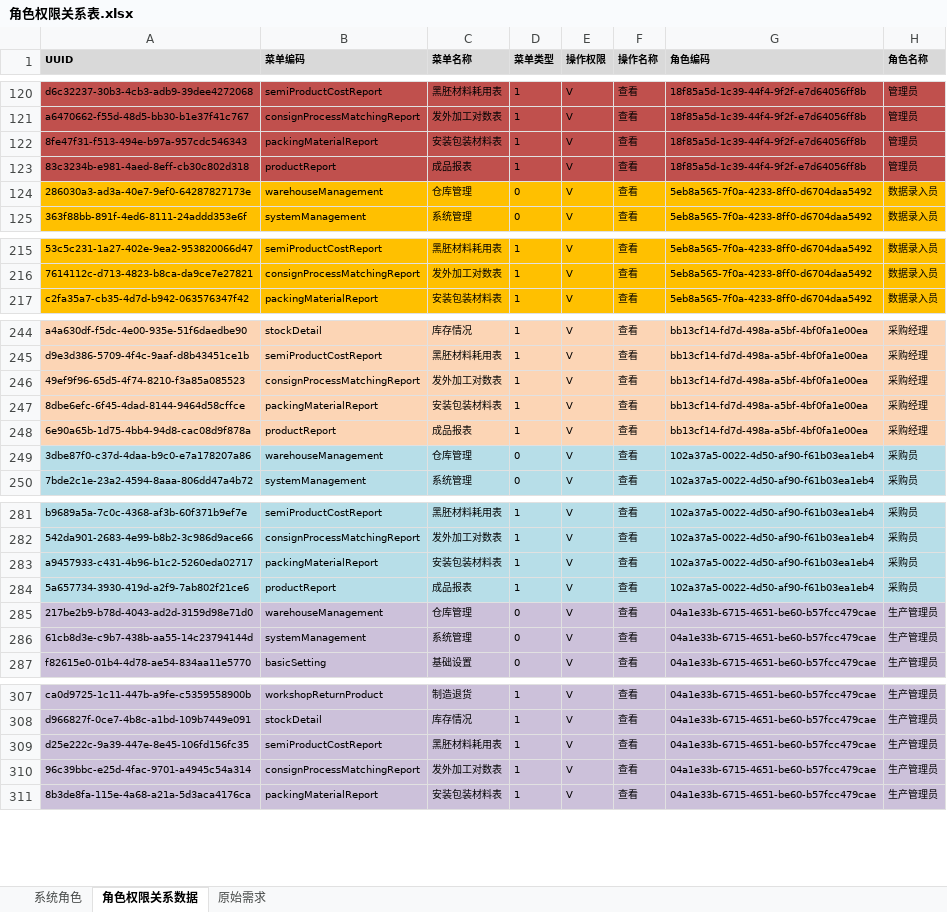
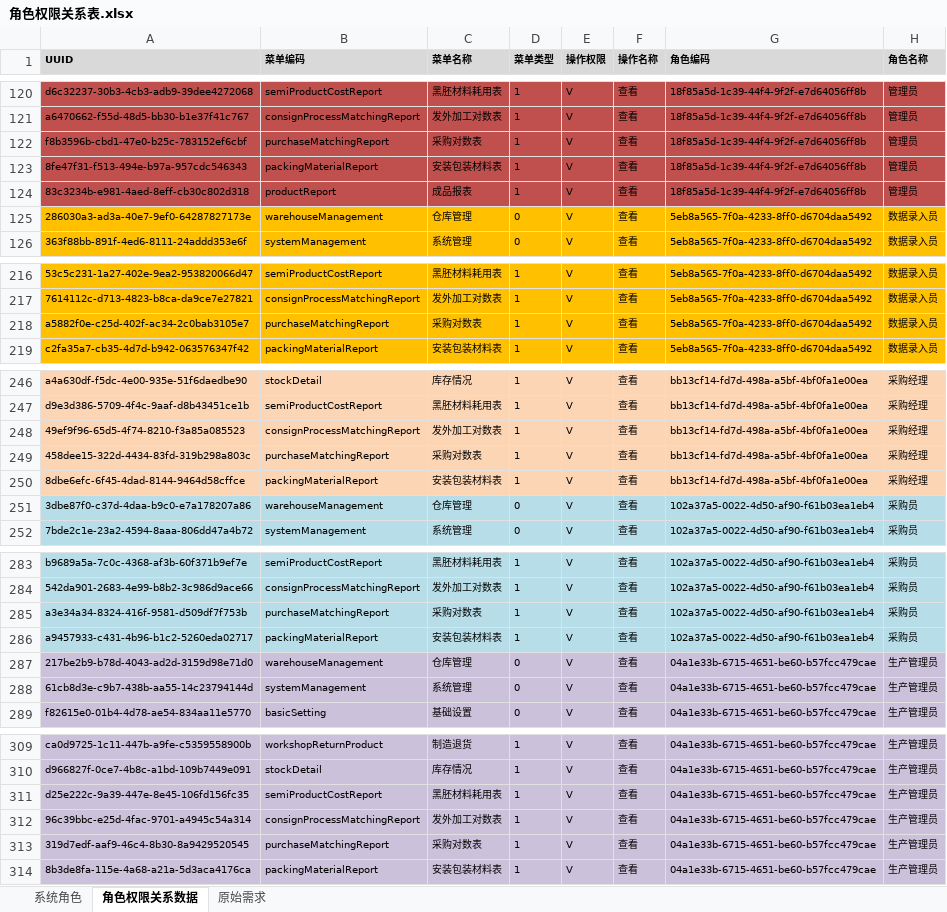
Before and after one commit to ZhangUranus/partner-fq, an Excel workbook: hot-deploy/partner/document/角色权限关系表.xlsx, sheet 角色权限关系数据, drawn as a sheet; only a part is shown, gaps mark what is left out; values as stored, in another font and other column widths than the file's, no borders; removed rows and columns are numbered as before the commit, all else as after; the diff names each change by its address in the sheet, - before the commit and + after, or states it on an @@ line.

```diff
--- a/hot-deploy/partner/document/角色权限关系表.xlsx (sheet 角色权限关系数据)
+++ b/hot-deploy/partner/document/角色权限关系表.xlsx (sheet 角色权限关系数据)
+row 122: f8b3596b-cbd1-47e0-b25c-783152ef6cbf | purchaseMatchingReport | 采购对数表 | 1 | V | 查看 | 18f85a5d-1c39-44f4-9f2f-e7d64056ff8b | 管理员
+row 218: a5882f0e-c25d-402f-ac34-2c0bab3105e7 | purchaseMatchingReport | 采购对数表 | 1 | V | 查看 | 5eb8a565-7f0a-4233-8ff0-d6704daa5492 | 数据录入员
+row 249: 458dee15-322d-4434-83fd-319b298a803c | purchaseMatchingReport | 采购对数表 | 1 | V | 查看 | bb13cf14-fd7d-498a-a5bf-4bf0fa1e00ea | 采购经理
-row 248: 6e90a65b-1d75-4bb4-94d8-cac08d9f878a | productReport | 成品报表 | 1 | V | 查看 | bb13cf14-fd7d-498a-a5bf-4bf0fa1e00ea | 采购经理
+row 285: a3e34a34-8324-416f-9581-d509df7f753b | purchaseMatchingReport | 采购对数表 | 1 | V | 查看 | 102a37a5-0022-4d50-af90-f61b03ea1eb4 | 采购员
-row 284: 5a657734-3930-419d-a2f9-7ab802f21ce6 | productReport | 成品报表 | 1 | V | 查看 | 102a37a5-0022-4d50-af90-f61b03ea1eb4 | 采购员
+row 313: 319d7edf-aaf9-46c4-8b30-8a9429520545 | purchaseMatchingReport | 采购对数表 | 1 | V | 查看 | 04a1e33b-6715-4651-be60-b57fcc479cae | 生产管理员
```
Also changed, not shown: sheet 系统角色, 31 other files.
